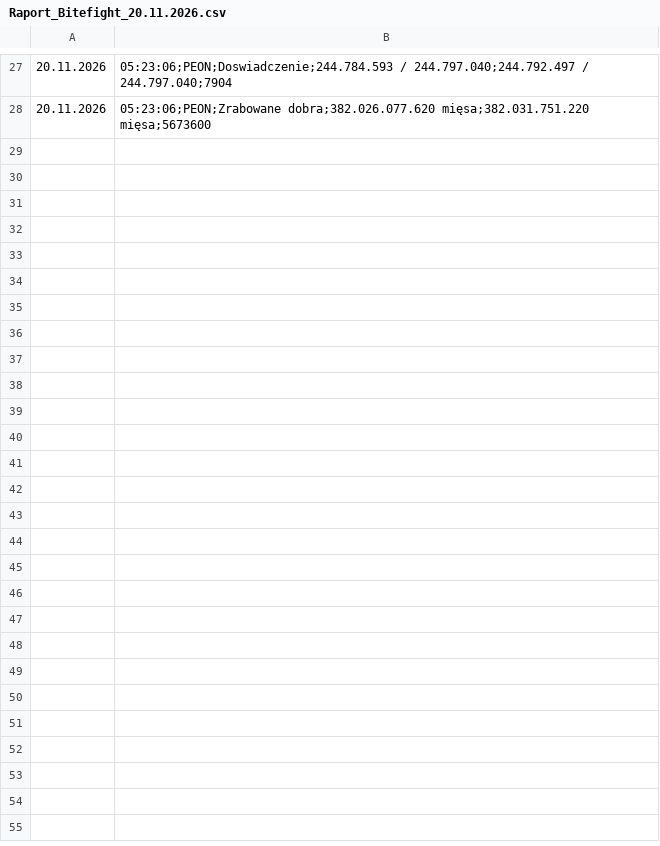
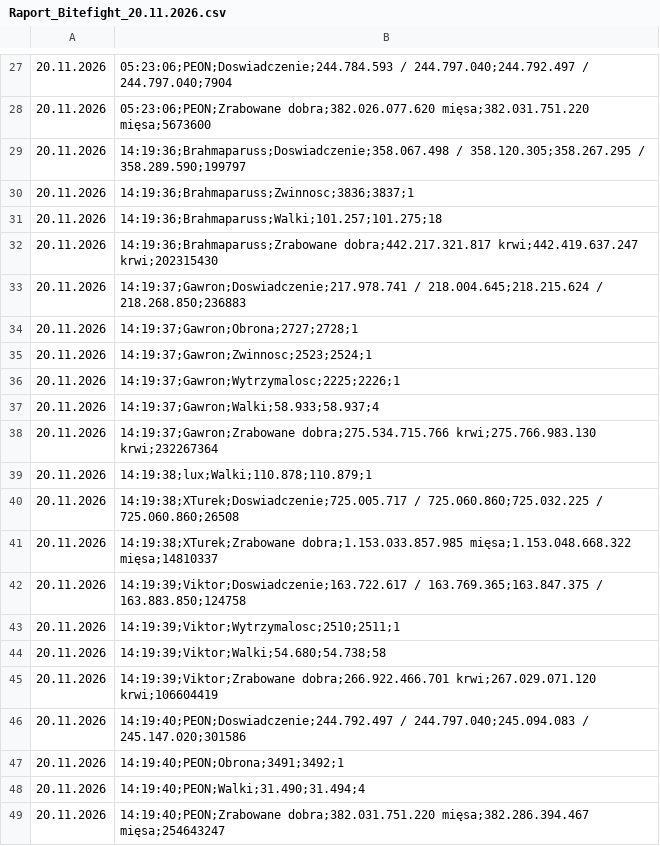
Before and after one commit to statystyki-bf/SledzikBitefight, a CSV file: Raport_Bitefight_20.11.2026.csv, drawn as a sheet; only a part is shown, gaps mark what is left out.

```diff
--- a/Raport_Bitefight_20.11.2026.csv
+++ b/Raport_Bitefight_20.11.2026.csv
@@ -28 +28,22 @@
 20.11.2026, 05:23:06;PEON;Zrabowane dobra;382.026.077.620 mięsa;382.031.751.220 mięsa;5673600
+20.11.2026, 14:19:36;Brahmaparuss;Doswiadczenie;358.067.498 / 358.120.305;358.267.295 / 358.289.590;199797
+20.11.2026, 14:19:36;Brahmaparuss;Zwinnosc;3836;3837;1
+20.11.2026, 14:19:36;Brahmaparuss;Walki;101.257;101.275;18
+20.11.2026, 14:19:36;Brahmaparuss;Zrabowane dobra;442.217.321.817 krwi;442.419.637.247 krwi;202315430
+20.11.2026, 14:19:37;Gawron;Doswiadczenie;217.978.741 / 218.004.645;218.215.624 / 218.268.850;236883
+20.11.2026, 14:19:37;Gawron;Obrona;2727;2728;1
+20.11.2026, 14:19:37;Gawron;Zwinnosc;2523;2524;1
+20.11.2026, 14:19:37;Gawron;Wytrzymalosc;2225;2226;1
+20.11.2026, 14:19:37;Gawron;Walki;58.933;58.937;4
+20.11.2026, 14:19:37;Gawron;Zrabowane dobra;275.534.715.766 krwi;275.766.983.130 krwi;232267364
+20.11.2026, 14:19:38;lux;Walki;110.878;110.879;1
+20.11.2026, 14:19:38;XTurek;Doswiadczenie;725.005.717 / 725.060.860;725.032.225 / 725.060.860;26508
+20.11.2026, 14:19:38;XTurek;Zrabowane dobra;1.153.033.857.985 mięsa;1.153.048.668.322 mięsa;14810337
+20.11.2026, 14:19:39;Viktor;Doswiadczenie;163.722.617 / 163.769.365;163.847.375 / 163.883.850;124758
+20.11.2026, 14:19:39;Viktor;Wytrzymalosc;2510;2511;1
+20.11.2026, 14:19:39;Viktor;Walki;54.680;54.738;58
+20.11.2026, 14:19:39;Viktor;Zrabowane dobra;266.922.466.701 krwi;267.029.071.120 krwi;106604419
+20.11.2026, 14:19:40;PEON;Doswiadczenie;244.792.497 / 244.797.040;245.094.083 / 245.147.020;301586
+20.11.2026, 14:19:40;PEON;Obrona;3491;3492;1
+20.11.2026, 14:19:40;PEON;Walki;31.490;31.494;4
+20.11.2026, 14:19:40;PEON;Zrabowane dobra;382.031.751.220 mięsa;382.286.394.467 mięsa;254643247
```
Also changed, not shown: 1 other file.
